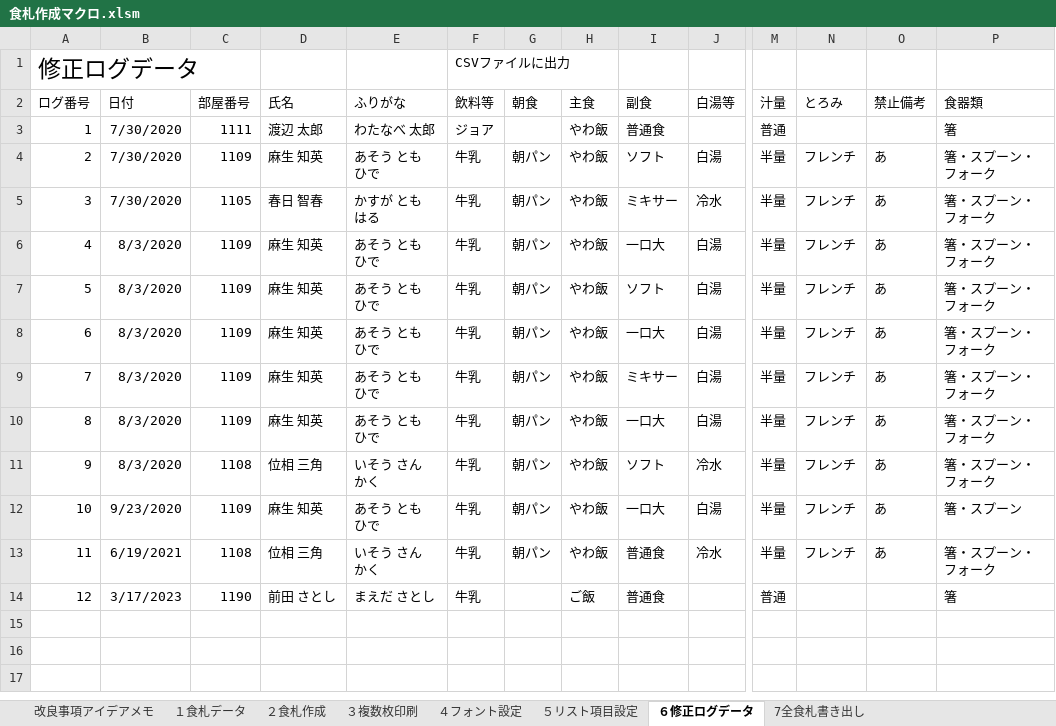
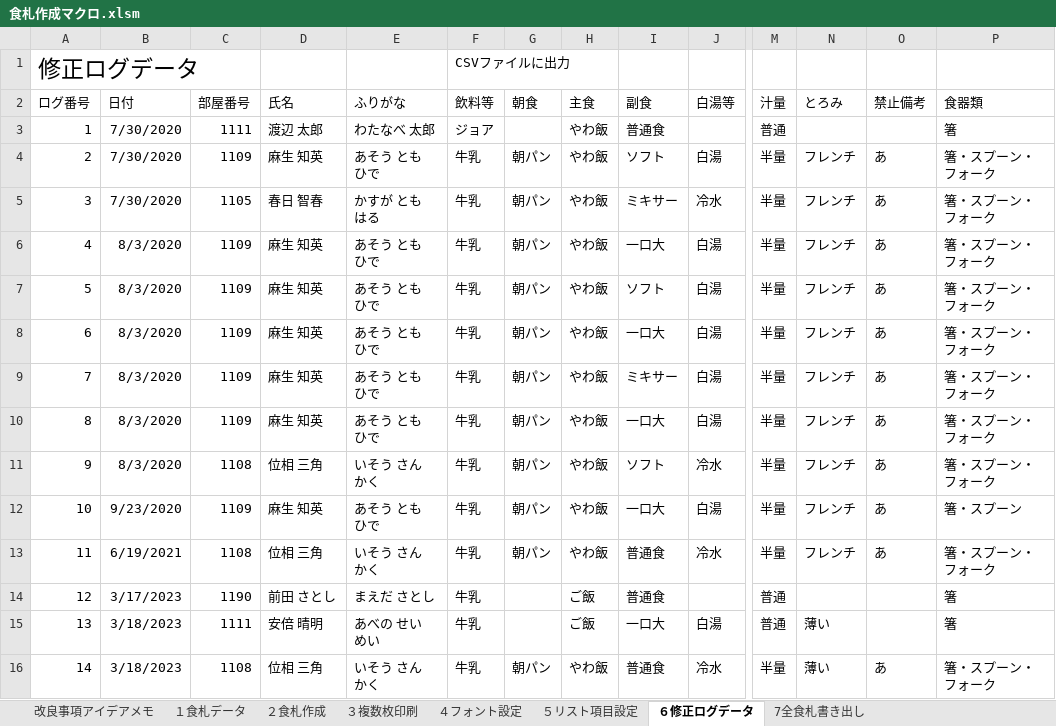
Before and after one commit to nyanparari/FoodCardMaker, an Excel workbook: 食札作成マクロ.xlsm, sheet ６修正ログデータ, drawn as a sheet; only a part is shown, gaps mark what is left out; values as stored, in another font and other column widths than the file's, no borders; table styles not drawn; rows hold the shown columns only; the diff names each change by its address in the sheet, - before the commit and + after, or states it on an @@ line.

```diff
--- a/食札作成マクロ.xlsm (sheet ６修正ログデータ)
+++ b/食札作成マクロ.xlsm (sheet ６修正ログデータ)
+row 15: 13 | 3/18/2023 | 1111 | 安倍 晴明 | あべの せいめい | 牛乳 |  | ご飯 | 一口大 | 白湯 | 普通 | 薄い |  | 箸
+row 16: 14 | 3/18/2023 | 1108 | 位相 三角 | いそう さんかく | 牛乳 | 朝パン | やわ飯 | 普通食 | 冷水 | 半量 | 薄い | あ | 箸・スプーン・フォーク
```
Also changed, not shown: sheet 7全食札書き出し, sheet ４フォント設定, sheet １食札データ, sheet ２食札作成, charts or pictures.
